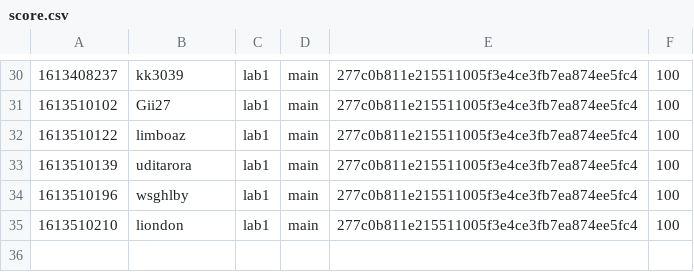
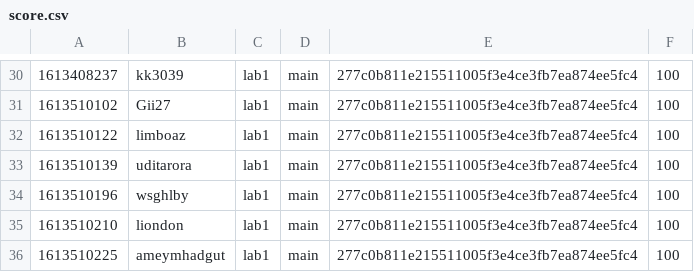
Before and after one commit to nyupcs/pcs-sp21-lab1-scoreboard, a CSV file: score.csv, drawn as a sheet; only a part is shown, gaps mark what is left out; the diff names each change by its address in the sheet, - before the commit and + after, or states it on an @@ line.

Commit message:
[Score] ameymhadgut +100
ameymhadgut attacked `main` 277c0b811e215511005f3e4ce3fb7ea874ee5fc4 of lab1

```diff
--- a/score.csv
+++ b/score.csv
+row 36: 1613510225 | ameymhadgut | lab1 | main | 277c0b811e215511005f3e4ce3fb7ea874ee5fc4 | 100
```
